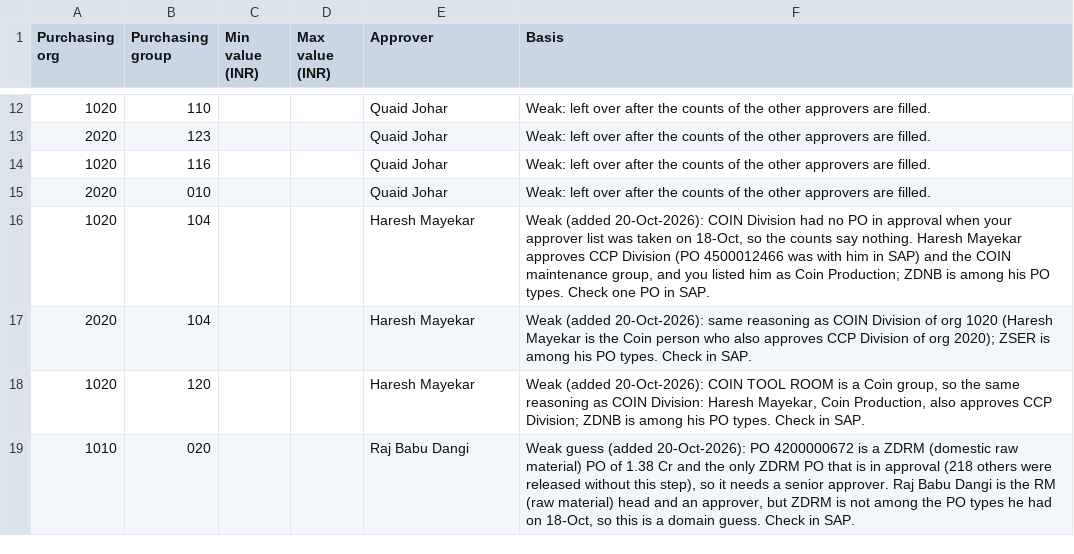
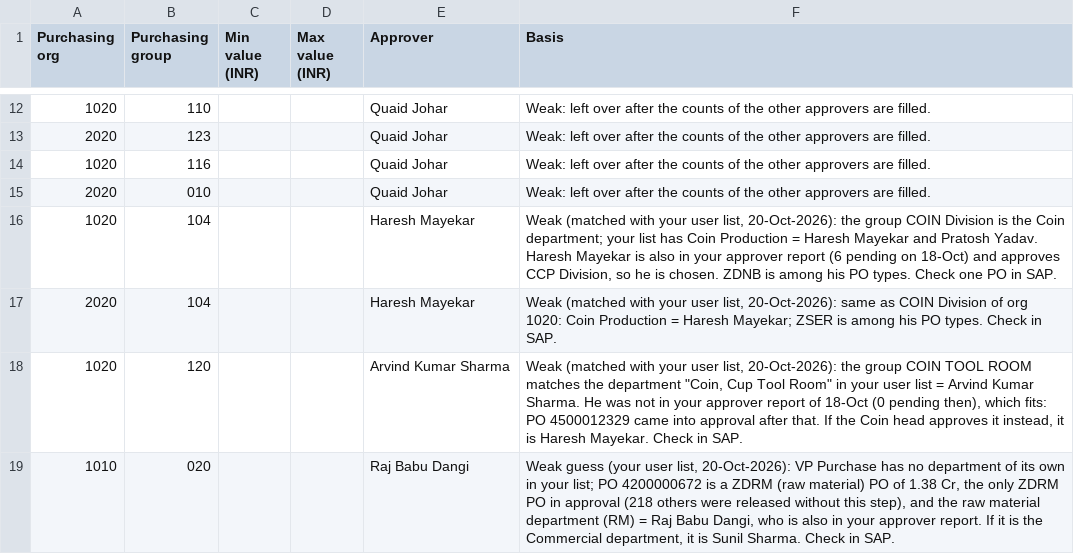
Before and after one commit to pawansharma-mg/Store_Dashboard, a CSV file: dashboard_build/backend/data/po_approver_rules.csv, drawn as a sheet; only a part is shown, gaps mark what is left out.

```diff
--- a/dashboard_build/backend/data/po_approver_rules.csv
+++ b/dashboard_build/backend/data/po_approver_rules.csv
@@ -15,5 +15,5 @@ Purchasing org,Purchasing group,Min value (INR),Max value (INR),Approver,Basis
 2020,010,,,Quaid Johar,Weak: left over after the counts of the other approvers are filled.
-1020,104,,,Haresh Mayekar,"Weak (added 20-Oct-2026): COIN Division had no PO in approval when your approver list was taken on 18-Oct, so the counts say nothing. Haresh Mayekar approves CCP Division (PO 4500012466 was with him in SAP) and the COIN maintenance group, and you listed him as Coin Production; ZDNB is among his PO types. Check one PO in SAP."
-2020,104,,,Haresh Mayekar,Weak (added 20-Oct-2026): same reasoning as COIN Division of org 1020 (Haresh Mayekar is the Coin person who also approves CCP Division of org 2020); ZSER is among his PO types. Check in SAP.
-1020,120,,,Haresh Mayekar,"Weak (added 20-Oct-2026): COIN TOOL ROOM is a Coin group, so the same reasoning as COIN Division: Haresh Mayekar, Coin Production, also approves CCP Division; ZDNB is among his PO types. Check in SAP."
-1010,020,,,Raj Babu Dangi,"Weak guess (added 20-Oct-2026): PO 4200000672 is a ZDRM (domestic raw material) PO of 1.38 Cr and the only ZDRM PO that is in approval (218 others were released without this step), so it needs a senior approver. Raj Babu Dangi is the RM (raw material) head and an approver, but ZDRM is not among the PO types he had on 18-Oct, so this is a domain guess. Check in SAP."
+1020,104,,,Haresh Mayekar,"Weak (matched with your user list, 20-Oct-2026): the group COIN Division is the Coin department; your list has Coin Production = Haresh Mayekar and Pratosh Yadav. Haresh Mayekar is also in your approver report (6 pending on 18-Oct) and approves CCP Division, so he is chosen. ZDNB is among his PO types. Check one PO in SAP."
+2020,104,,,Haresh Mayekar,"Weak (matched with your user list, 20-Oct-2026): same as COIN Division of org 1020: Coin Production = Haresh Mayekar; ZSER is among his PO types. Check in SAP."
+1020,120,,,Arvind Kumar Sharma,"Weak (matched with your user list, 20-Oct-2026): the group COIN TOOL ROOM matches the department ""Coin, Cup Tool Room"" in your user list = Arvind Kumar Sharma. He was not in your approver report of 18-Oct (0 pending then), which fits: PO 4500012329 came into approval after that. If the Coin head approves it instead, it is Haresh Mayekar. Check in SAP."
+1010,020,,,Raj Babu Dangi,"Weak guess (your user list, 20-Oct-2026): VP Purchase has no department of its own in your list; PO 4200000672 is a ZDRM (raw material) PO of 1.38 Cr, the only ZDRM PO in approval (218 others were released without this step), and the raw material department (RM) = Raj Babu Dangi, who is also in your approver report. If it is the Commercial department, it is Sunil Sharma. Check in SAP."
```
